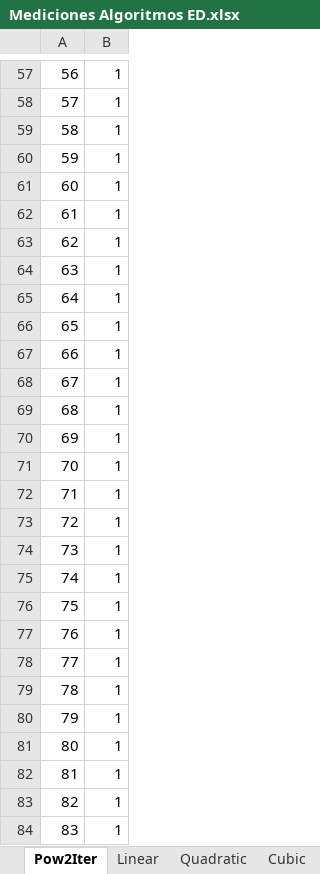
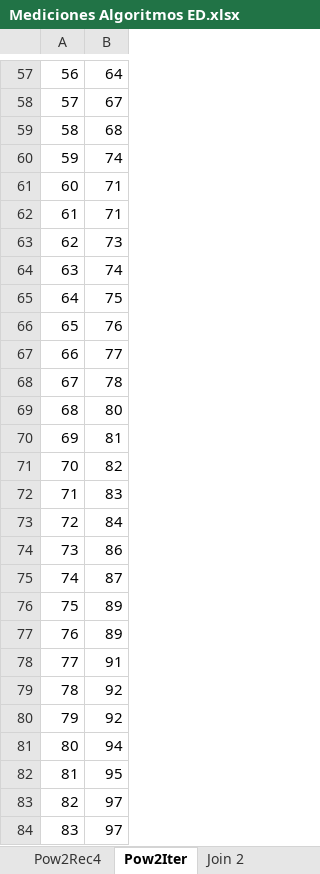
Before and after one commit to GermanDiazGlez/ED-2021-22-DiazGonzalezGerman-UO258472, an Excel workbook: Mediciones tiempos/Mediciones Algoritmos ED.xlsx, sheet Pow2Iter, drawn as a sheet; only a part is shown, gaps mark what is left out; values as stored, in another font and other column widths than the file's, no borders; charts and pictures not drawn; the diff covers the shown part only; the diff names each change by its address in the sheet, - before the commit and + after, or states it on an @@ line.

```diff
--- a/Mediciones tiempos/Mediciones Algoritmos ED.xlsx (sheet Pow2Iter)
+++ b/Mediciones tiempos/Mediciones Algoritmos ED.xlsx (sheet Pow2Iter)
+sheet tab: Join 2
-B57: 1
+B57: 64
-B58: 1
+B58: 67
-B59: 1
+B59: 68
-B60: 1
+B60: 74
-B61:B62: 1
+B61:B62: 71
-B63: 1
+B63: 73
-B64: 1
+B64: 74
-B65: 1
+B65: 75
-B66: 1
+B66: 76
-B67: 1
+B67: 77
-B68: 1
+B68: 78
-B69: 1
+B69: 80
-B70: 1
+B70: 81
-B71: 1
+B71: 82
-B72: 1
+B72: 83
-B73: 1
+B73: 84
-B74: 1
+B74: 86
-B75: 1
+B75: 87
-B76:B77: 1
+B76:B77: 89
-B78: 1
+B78: 91
-B79:B80: 1
+B79:B80: 92
-B81: 1
+B81: 94
-B82: 1
+B82: 95
-B83:B84: 1
+B83:B84: 97
```
Also changed, not shown: 73 edited cells elsewhere in this sheet, sheet Pow2Rec4, sheet Pow2Rec2, sheet Pow2Rec3, other sheet tabs, charts or pictures, 11 other files.
